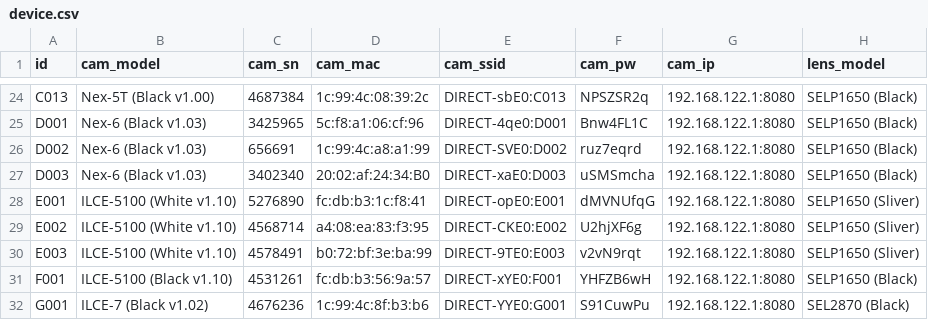
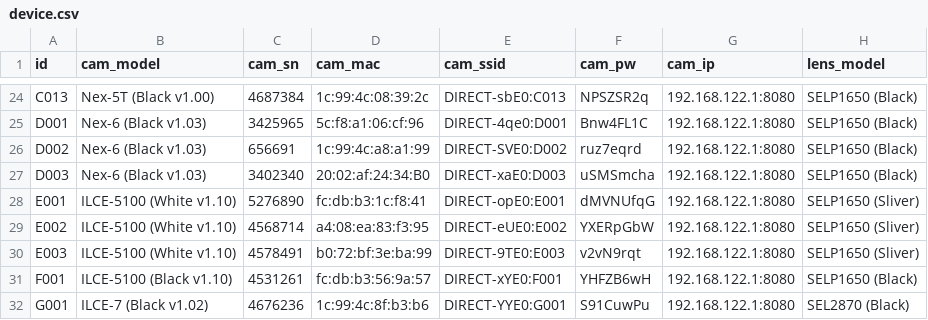
Before and after one commit to liuaddie/vfx_cams, a CSV file: app/device.csv, drawn as a sheet; only a part is shown, gaps mark what is left out; the diff names each change by its address in the sheet, - before the commit and + after, or states it on an @@ line.

```diff
--- a/app/device.csv
+++ b/app/device.csv
-E29 (cam_ssid): DIRECT-CKE0:E002
+E29 (cam_ssid): DIRECT-eUE0:E002
-F29 (cam_pw): U2hjXF6g
+F29 (cam_pw): YXERpGbW
```
Also changed, not shown: 3 other files.
